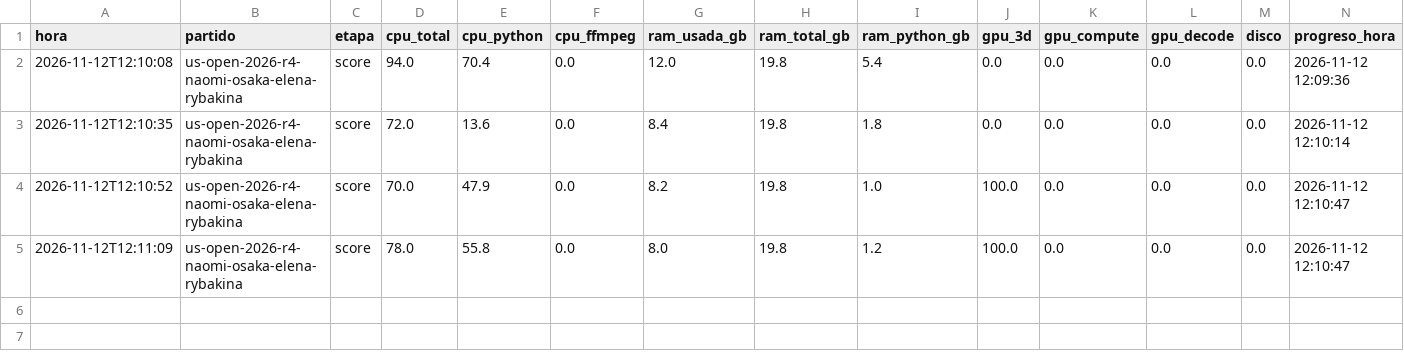
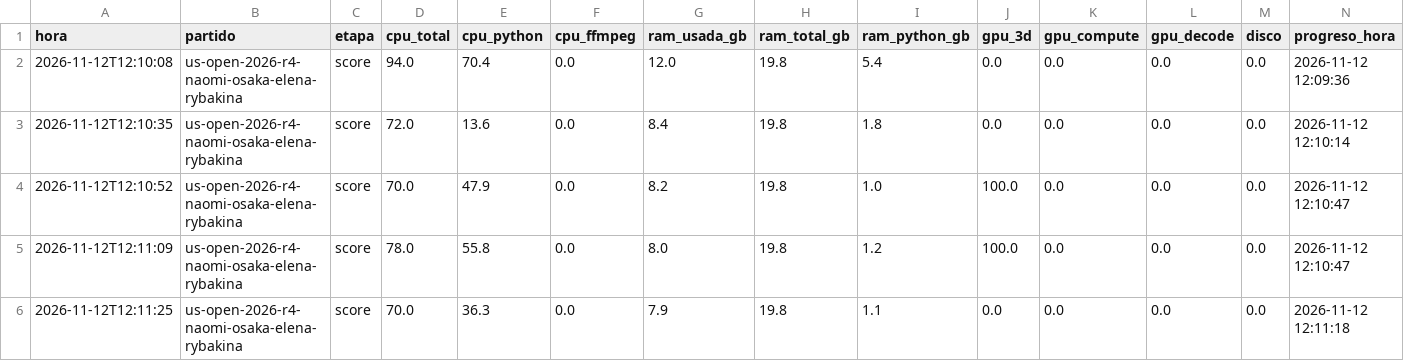
Before and after one commit to estebancobo-dot/tennis-biomechanics, a CSV file: recursos/recursos_2026-11-12_1210.csv, drawn as a sheet; only a part is shown; rows hold the shown columns only; the diff names each change by its address in the sheet, - before the commit and + after, or states it on an @@ line.

```diff
--- a/recursos/recursos_2026-11-12_1210.csv
+++ b/recursos/recursos_2026-11-12_1210.csv
+row 6: 2026-11-12T12:11:25 | us-open-2026-r4-naomi-osaka-elena-rybakina | score | 70.0 | 36.3 | 0.0 | 7.9 | 19.8 | 1.1 | 0.0 | 0.0 | 0.0 | 0.0 | 2026-11-12 12:11:18
```
Also changed, not shown: 5 other files.
